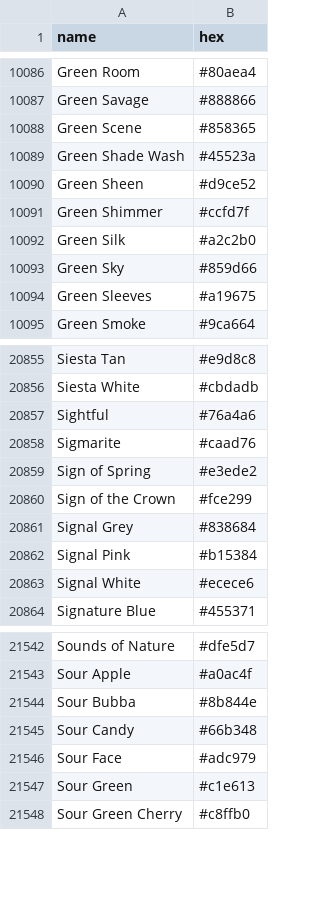
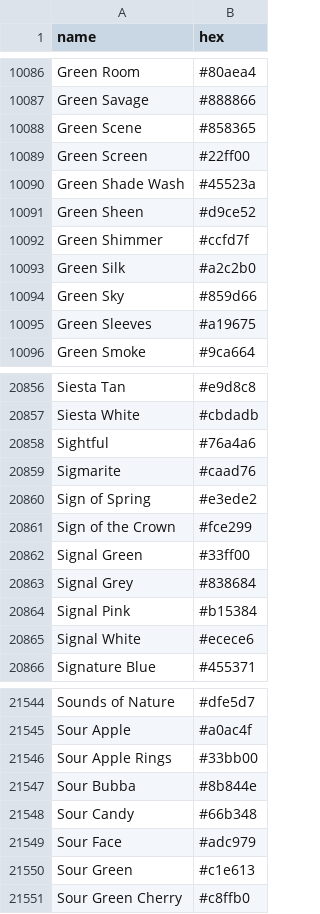
Before and after one commit to meodai/color-names, a CSV file: dist/colornames.csv, drawn as a sheet; only a part is shown, gaps mark what is left out.

```diff
--- a/dist/colornames.csv
+++ b/dist/colornames.csv
@@ -10088,2 +10088,3 @@ Green Savage,#888866
 Green Scene,#858365
+Green Screen,#22ff00
 Green Shade Wash,#45523a
@@ -20860,2 +20861,3 @@ Sign of Spring,#e3ede2
 Sign of the Crown,#fce299
+Signal Green,#33ff00
 Signal Grey,#838684
@@ -21543,2 +21545,3 @@ Sounds of Nature,#dfe5d7
 Sour Apple,#a0ac4f
+Sour Apple Rings,#33bb00
 Sour Bubba,#8b844e
```
Also changed, not shown: dist/colornames.bestof.csv, src/colornames.csv, 20 other files.
